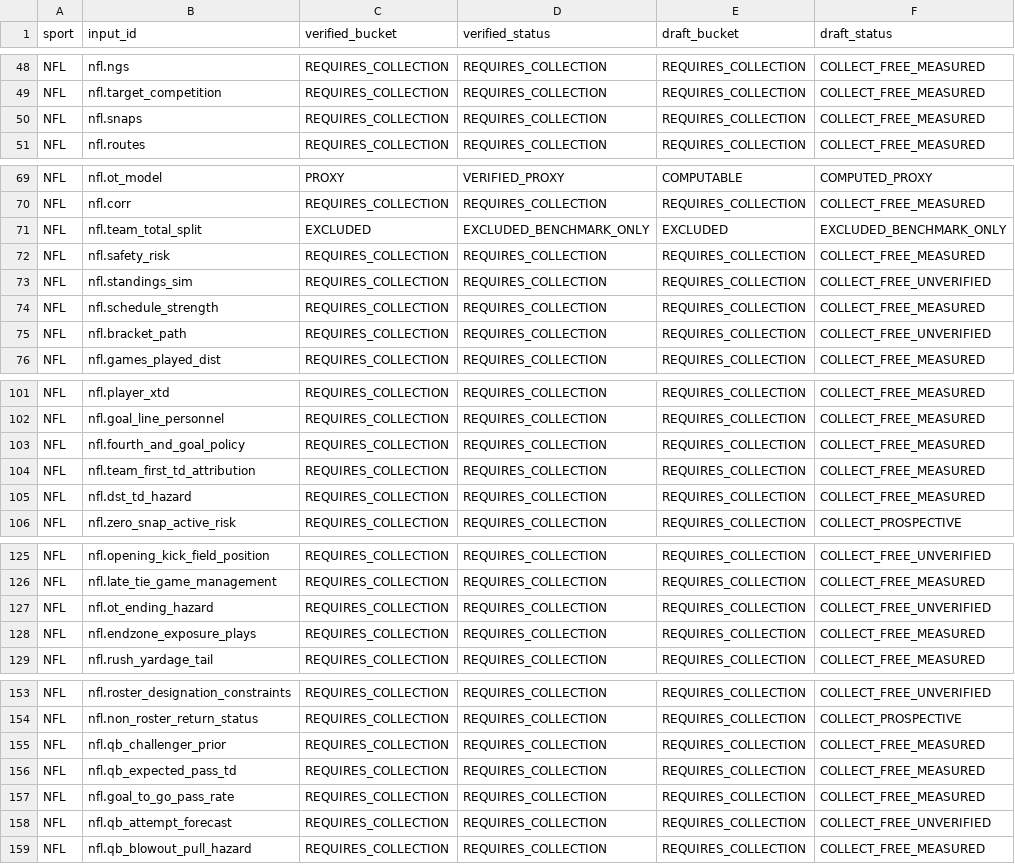
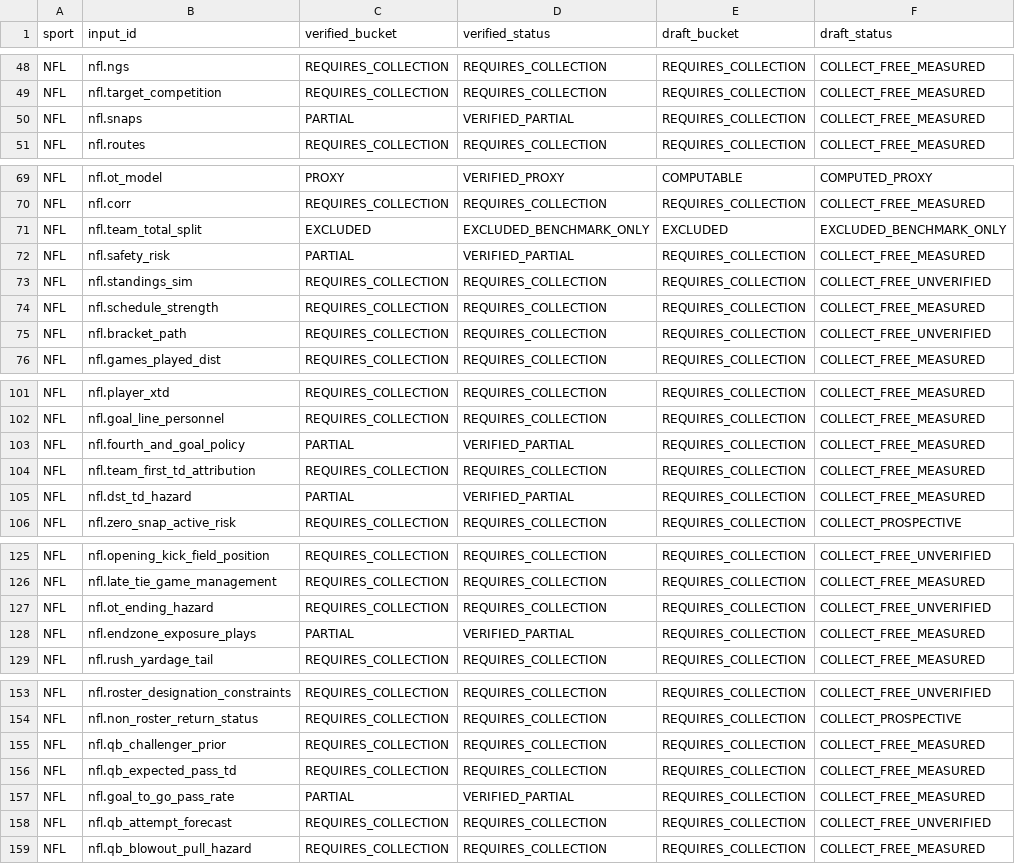
Before and after one commit to chmoses98/sift-alpha, a CSV file: research/input_research/data_foundation/coverage_matrix.csv, drawn as a sheet; only a part is shown, gaps mark what is left out; the diff covers the shown part only; the diff names each change by its address in the sheet, - before the commit and + after, or states it on an @@ line.

```diff
--- a/research/input_research/data_foundation/coverage_matrix.csv
+++ b/research/input_research/data_foundation/coverage_matrix.csv
-C50 (verified_bucket): REQUIRES_COLLECTION
+C50 (verified_bucket): PARTIAL
-D50 (verified_status): REQUIRES_COLLECTION
+D50 (verified_status): VERIFIED_PARTIAL
-C72 (verified_bucket): REQUIRES_COLLECTION
+C72 (verified_bucket): PARTIAL
-D72 (verified_status): REQUIRES_COLLECTION
+D72 (verified_status): VERIFIED_PARTIAL
-C103 (verified_bucket): REQUIRES_COLLECTION
+C103 (verified_bucket): PARTIAL
-D103 (verified_status): REQUIRES_COLLECTION
+D103 (verified_status): VERIFIED_PARTIAL
-C105 (verified_bucket): REQUIRES_COLLECTION
+C105 (verified_bucket): PARTIAL
-D105 (verified_status): REQUIRES_COLLECTION
+D105 (verified_status): VERIFIED_PARTIAL
-C128 (verified_bucket): REQUIRES_COLLECTION
+C128 (verified_bucket): PARTIAL
-D128 (verified_status): REQUIRES_COLLECTION
+D128 (verified_status): VERIFIED_PARTIAL
-C157 (verified_bucket): REQUIRES_COLLECTION
+C157 (verified_bucket): PARTIAL
-D157 (verified_status): REQUIRES_COLLECTION
+D157 (verified_status): VERIFIED_PARTIAL
```
Also changed, not shown: 40 edited cells elsewhere in this file, 27 other files.
